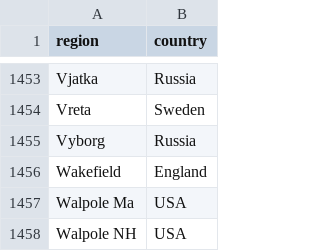
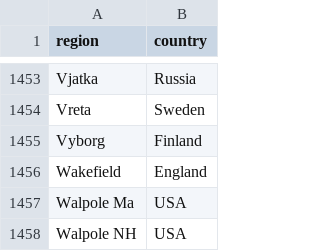
Before and after one commit to COMHIS/bibliographica, a CSV file: inst/extdata/reg2country.csv, drawn as a sheet; only a part is shown, gaps mark what is left out; the diff covers the shown part only.

```diff
--- a/inst/extdata/reg2country.csv
+++ b/inst/extdata/reg2country.csv
@@ -1454,3 +1454,3 @@ Vjatka;Russia;
 Vreta;Sweden;
-Vyborg;Russia;
+Vyborg;Finland;
 Wakefield;England;
```
Also changed, not shown: 5 edited cells elsewhere in this file, inst/extras/PublicationPlaceSynonymes.csv.
